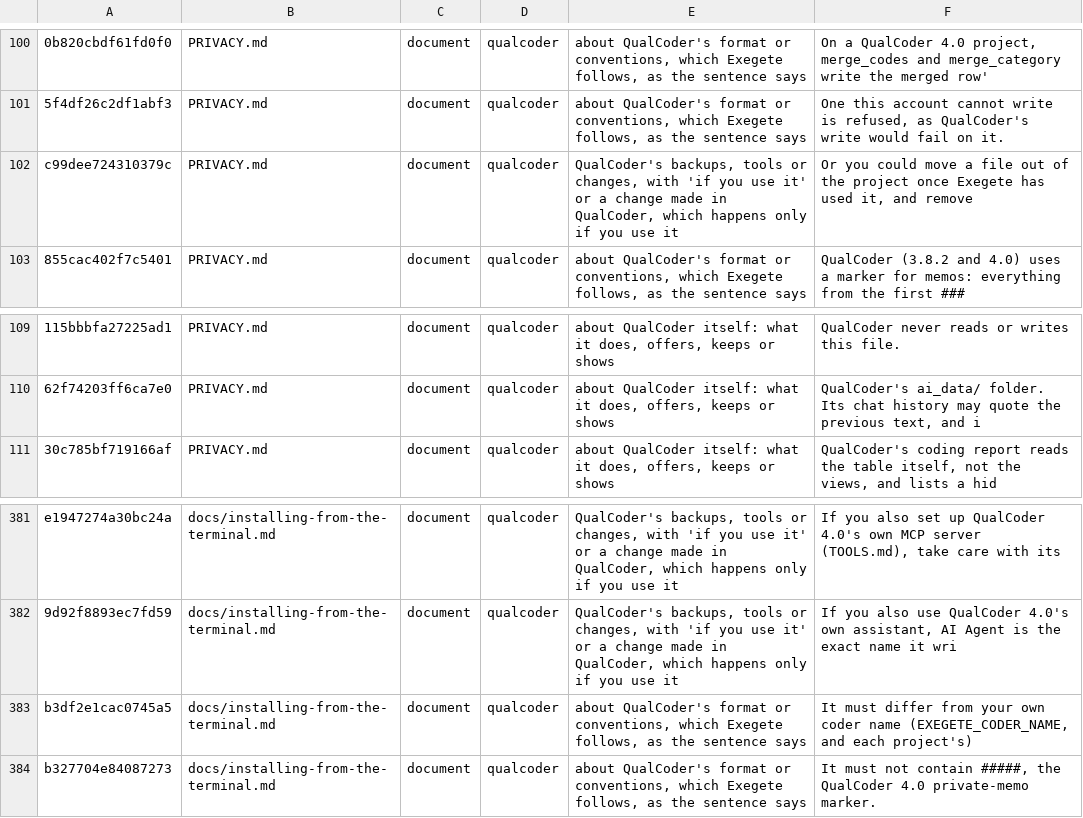
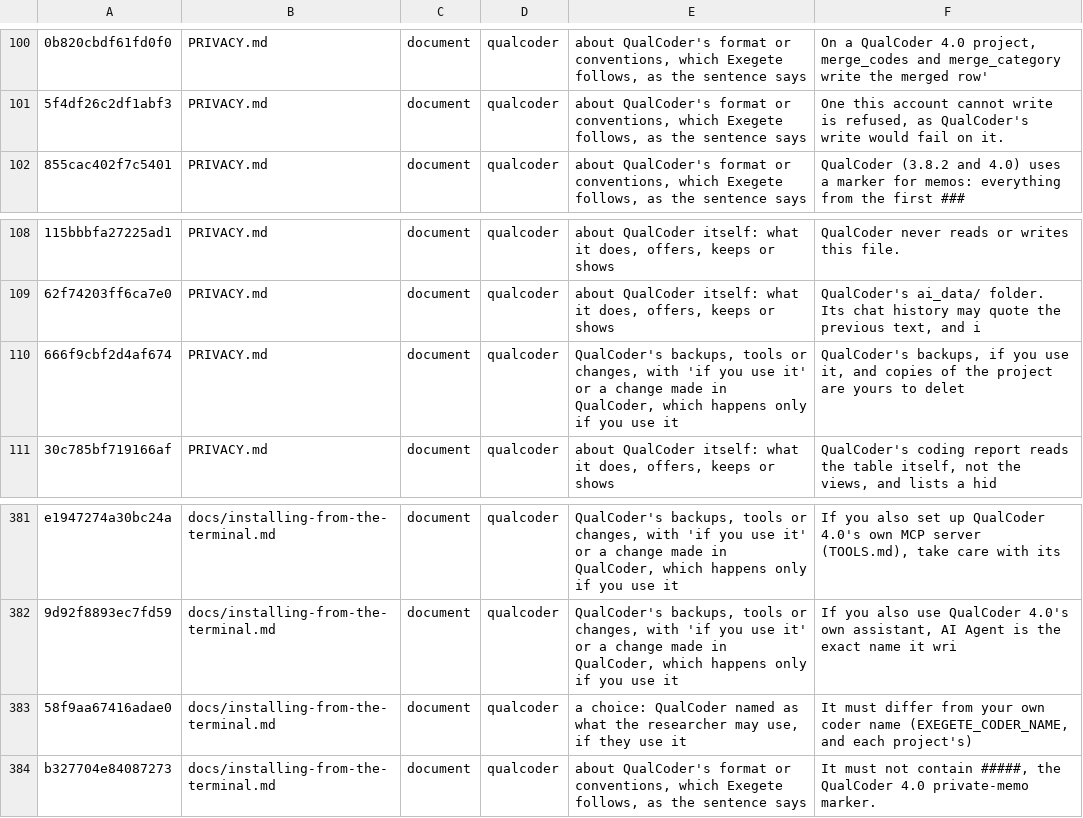
Before and after one commit to nicotem/exegete, a TSV file: scripts/check_texts_ledger.tsv, drawn as a sheet; only a part is shown, gaps mark what is left out; removed rows and columns are numbered as before the commit, all else as after; the diff names each change by its address in the sheet, - before the commit and + after, or states it on an @@ line.

```diff
--- a/scripts/check_texts_ledger.tsv
+++ b/scripts/check_texts_ledger.tsv
-row 102: c99dee724310379c | PRIVACY.md | document | qualcoder | QualCoder's backups, tools or changes, with 'if you use it' or a change made in QualCoder, which happens only if you use it | Or you could move a file out of the project once Exegete has used it, and remove
+row 110: 666f9cbf2d4af674 | PRIVACY.md | document | qualcoder | QualCoder's backups, tools or changes, with 'if you use it' or a change made in QualCoder, which happens only if you use it | QualCoder's backups, if you use it, and copies of the project are yours to delet
-A383: b3df2e1cac0745a5
+A383: 58f9aa67416adae0
-E383: about QualCoder's format or conventions, which Exegete follows, as the sentence says
+E383: a choice: QualCoder named as what the researcher may use, if they use it
```
Also changed, not shown: 11 other files.
